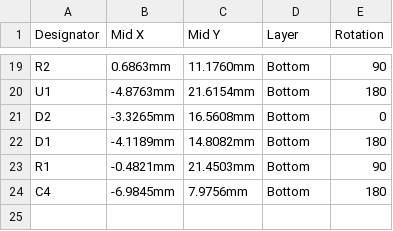
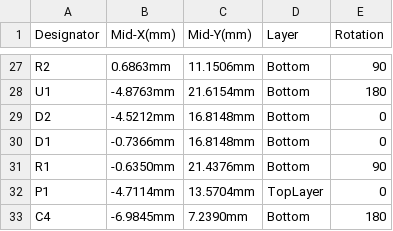
Before and after one commit to eSpark-Backup/manar-harake-s-e-m-g-device, a CSV file: Deliverables/ArmBand-Electrode-Board/_Pick n Place/Centroid File-JLCPCB.csv, drawn as a sheet; only a part is shown, gaps mark what is left out; addresses are those after the commit; the diff covers the shown part only; the diff names each change by its address in the sheet, - before the commit and + after, or states it on an @@ line.

```diff
--- a/Deliverables/ArmBand-Electrode-Board/_Pick n Place/Centroid File-JLCPCB.csv
+++ b/Deliverables/ArmBand-Electrode-Board/_Pick n Place/Centroid File-JLCPCB.csv
-B1: Mid X
+B1: Mid-X(mm)
-C1: Mid Y
+C1: Mid-Y(mm)
-C27 (Mid-Y(mm)): 11.1760mm
+C27 (Mid-Y(mm)): 11.1506mm
-B29 (Mid-X(mm)): -3.3265mm
+B29 (Mid-X(mm)): -4.5212mm
-C29 (Mid-Y(mm)): 16.5608mm
+C29 (Mid-Y(mm)): 16.8148mm
-B30 (Mid-X(mm)): -4.1189mm
+B30 (Mid-X(mm)): -0.7366mm
-C30 (Mid-Y(mm)): 14.8082mm
+C30 (Mid-Y(mm)): 16.8148mm
-E30 (Rotation): 180
+E30 (Rotation): 0
-B31 (Mid-X(mm)): -0.4821mm
+B31 (Mid-X(mm)): -0.6350mm
-C31 (Mid-Y(mm)): 21.4503mm
+C31 (Mid-Y(mm)): 21.4376mm
+row 32: P1 | -4.7114mm | 13.5704mm | TopLayer | 0
-C33 (Mid-Y(mm)): 7.9756mm
+C33 (Mid-Y(mm)): 7.2390mm
```
Also changed, not shown: 11 added rows, 3 removed rows and 19 edited cells elsewhere in this file, Deliverables/ArmBand-Electrode-Board/_Pick n Place/Pick Place for Electrode_PCB.csv, 43 other files.
